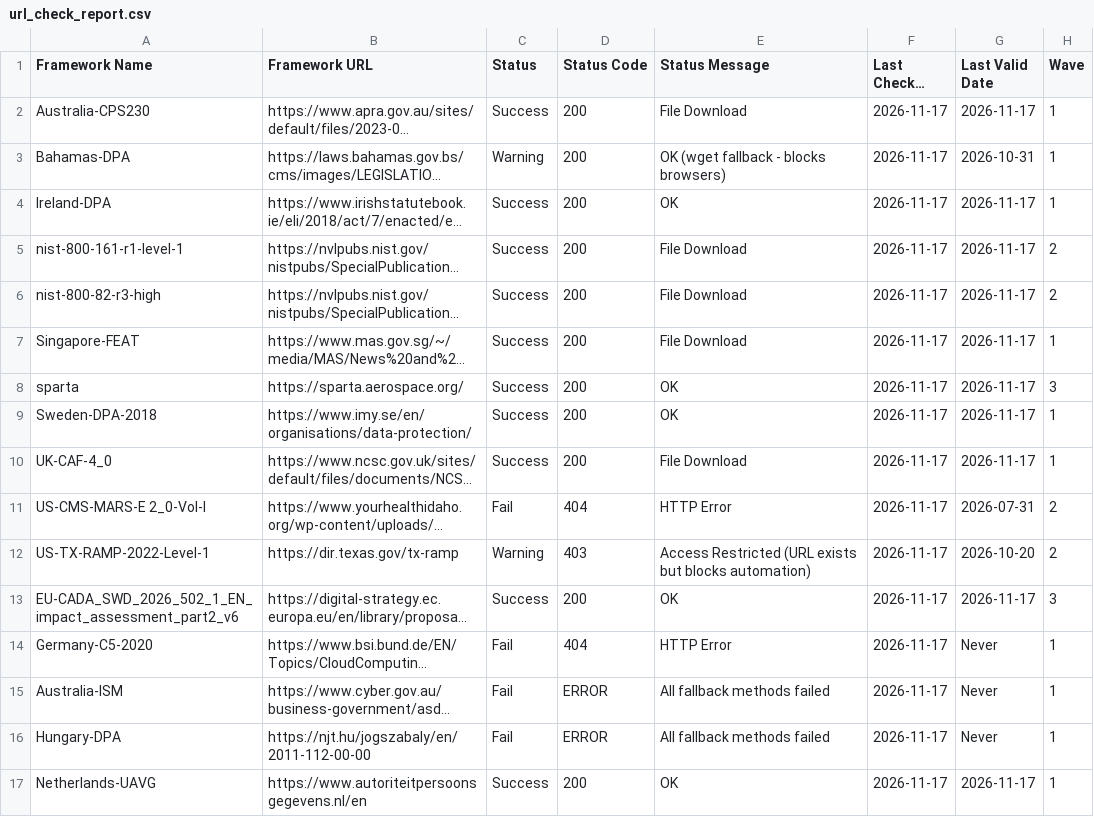
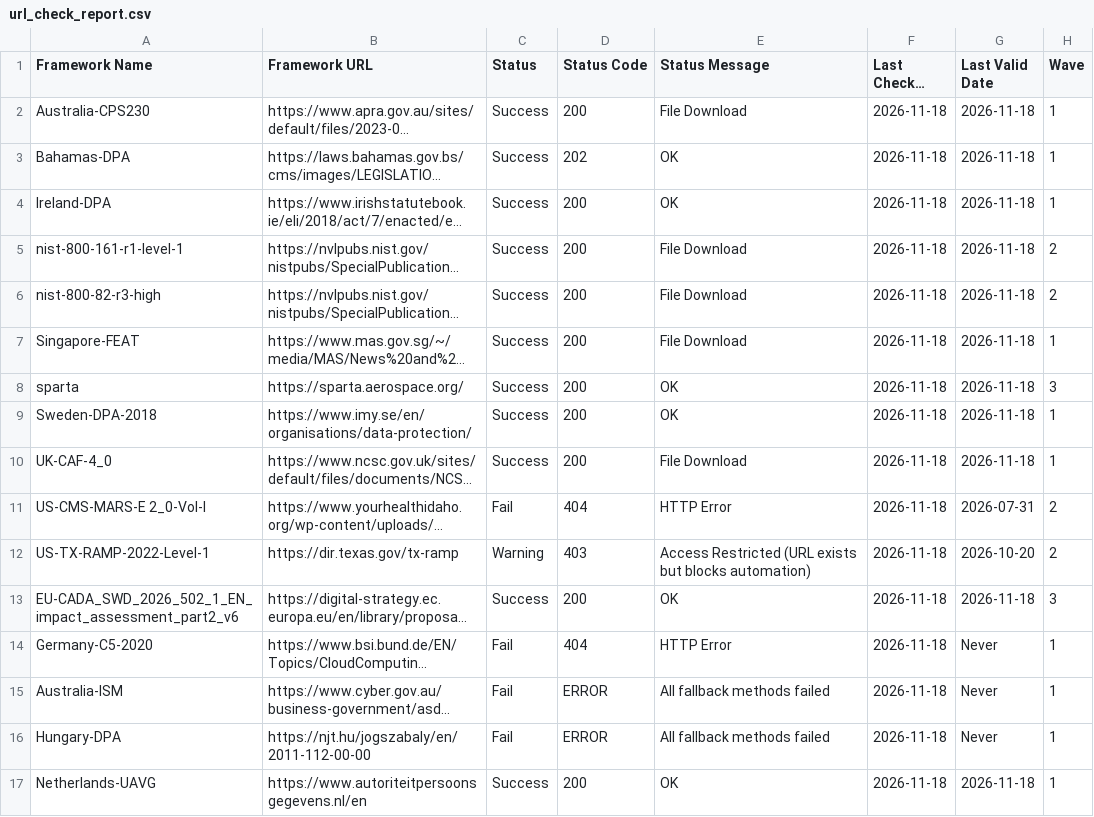
Before and after one commit to software-innovation-lab/url-checker, a CSV file: output/url_check_report.csv, drawn as a sheet; long unchanged cells end in …; the diff names each change by its address in the sheet, - before the commit and + after, or states it on an @@ line.

```diff
--- a/output/url_check_report.csv
+++ b/output/url_check_report.csv
-F2:F17 (Last Checked Date): 2026-11-17
+F2:F17 (Last Checked Date): 2026-11-18
-G2 (Last Valid Date): 2026-11-17
+G2 (Last Valid Date): 2026-11-18
-C3 (Status): Warning
+C3 (Status): Success
-D3 (Status Code): 200
+D3 (Status Code): 202
-E3 (Status Message): OK (wget fallback - blocks browsers)
+E3 (Status Message): OK
-G3 (Last Valid Date): 2026-10-31
+G3 (Last Valid Date): 2026-11-18
-G4:G10 (Last Valid Date): 2026-11-17
+G4:G10 (Last Valid Date): 2026-11-18
-G13 (Last Valid Date): 2026-11-17
+G13 (Last Valid Date): 2026-11-18
-G17 (Last Valid Date): 2026-11-17
+G17 (Last Valid Date): 2026-11-18
```
Also changed, not shown: 1 other file.
